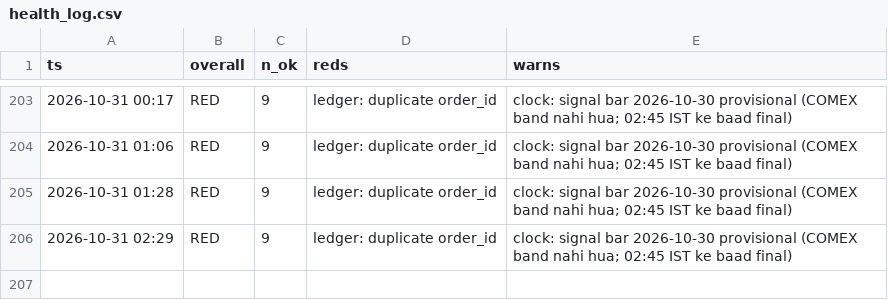
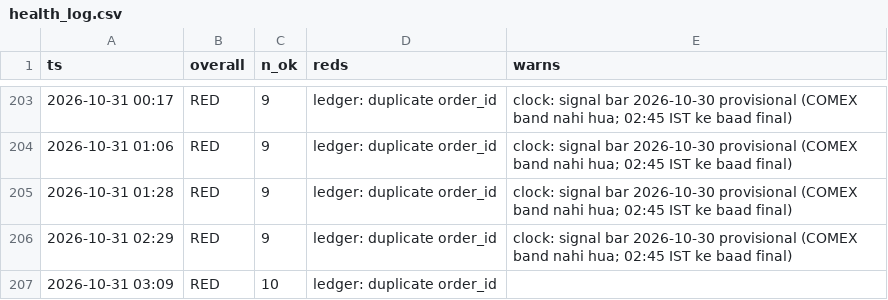
Before and after one commit to abhayv7272/ms-gold-algo, a CSV file: data/algo/health_log.csv, drawn as a sheet; only a part is shown, gaps mark what is left out; the diff names each change by its address in the sheet, - before the commit and + after, or states it on an @@ line.

```diff
--- a/data/algo/health_log.csv
+++ b/data/algo/health_log.csv
+row 207: 2026-10-31 03:09 | RED | 10 | ledger: duplicate order_id
```
Also changed, not shown: data/algo/live_tail.csv, 2 other files.
